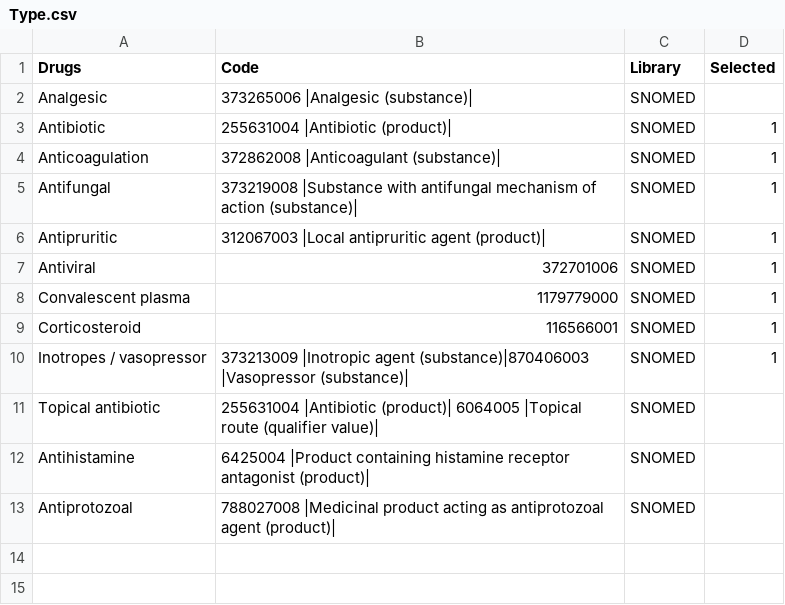
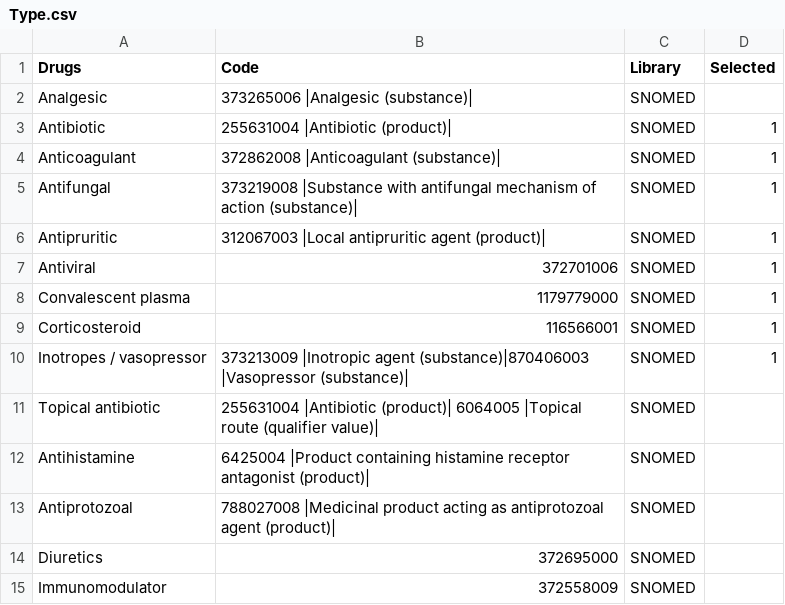
Before and after one commit to ISARICResearch/DataPlatform, a CSV file: ARCH/ARCH1.0.0/Lists/drugs/Type.csv, drawn as a sheet.

Commit message:
Update Type.csv

```diff
--- a/ARCH/ARCH1.0.0/Lists/drugs/Type.csv
+++ b/ARCH/ARCH1.0.0/Lists/drugs/Type.csv
@@ -3,3 +3,3 @@ Analgesic ,373265006 |Analgesic (substance)|,SNOMED,
 Antibiotic ,255631004 |Antibiotic (product)|,SNOMED,1
-Anticoagulation ,372862008 |Anticoagulant (substance)|,SNOMED,1
+Anticoagulant,372862008 |Anticoagulant (substance)|,SNOMED,1
 Antifungal ,373219008 |Substance with antifungal mechanism of action (substance)|,SNOMED,1
@@ -13 +13,3 @@ Antihistamine,6425004 |Product containing histamine receptor antagonist (product
 Antiprotozoal,788027008 |Medicinal product acting as antiprotozoal agent (product)|,SNOMED,
+Diuretics,372695000,SNOMED,
+Immunomodulator,372558009,SNOMED,
```
